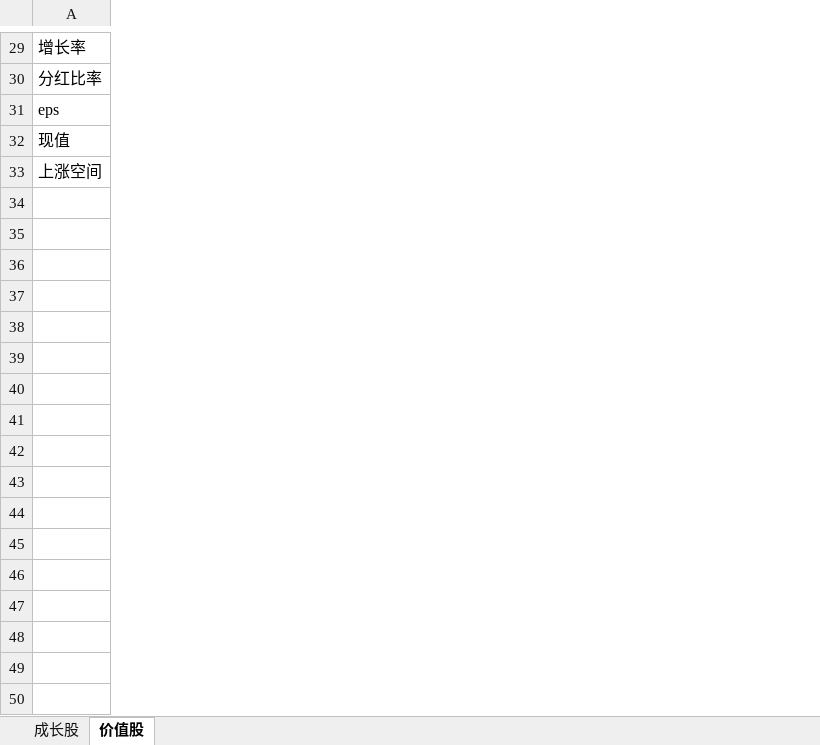
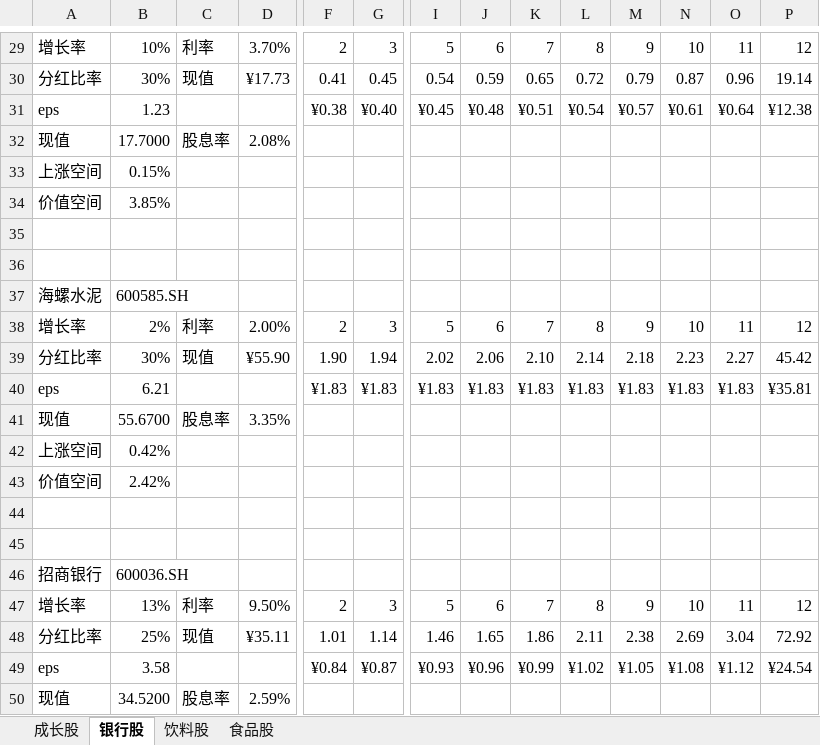
Before and after one commit to jackzhengpinwen/-Financial-market-experience, an Excel workbook: 投资心得/DCF估值.xlsx, sheet 银行股, drawn as a sheet; only a part is shown, gaps mark what is left out; values as stored, in another font and other column widths than the file's, no cell formats; rows hold the shown columns only; the diff covers the shown part only; the diff names each change by its address in the sheet, - before the commit and + after, or states it on an @@ line.

```diff
--- a/投资心得/DCF估值.xlsx (sheet 银行股)
+++ b/投资心得/DCF估值.xlsx (sheet 银行股)
-sheet tab: 价值股
+sheet tab: 银行股
+sheet tab: 饮料股
+sheet tab: 食品股
+column B, rows 29-33: 10% | 30% | 1.23 | 17.7000 | 0.15%
+column C, rows 29-32: 利率 | 现值 |  | 股息率
+column D, rows 29-32: 3.70% | ¥17.73 |  | 2.08%
+column F, rows 29-31: 2 | 0.41 | ¥0.38
+column G, rows 29-31: 3 | 0.45 | ¥0.40
+column I, rows 29-31: 5 | 0.54 | ¥0.45
+column J, rows 29-31: 6 | 0.59 | ¥0.48
+column K, rows 29-31: 7 | 0.65 | ¥0.51
+column L, rows 29-31: 8 | 0.72 | ¥0.54
+column M, rows 29-31: 9 | 0.79 | ¥0.57
+column N, rows 29-31: 10 | 0.87 | ¥0.61
+column O, rows 29-31: 11 | 0.96 | ¥0.64
+column P, rows 29-31: 12 | 19.14 | ¥12.38
+row 34: 价值空间 | 3.85%
+row 35: (empty)
+row 36: (empty)
+row 37: 海螺水泥 | 600585.SH
+row 38: 增长率 | 2% | 利率 | 2.00% | 2 | 3 | 5 | 6 | 7 | 8 | 9 | 10 | 11 | 12
+row 39: 分红比率 | 30% | 现值 | ¥55.90 | 1.90 | 1.94 | 2.02 | 2.06 | 2.10 | 2.14 | 2.18 | 2.23 | 2.27 | 45.42
+row 40: eps | 6.21 |  |  | ¥1.83 | ¥1.83 | ¥1.83 | ¥1.83 | ¥1.83 | ¥1.83 | ¥1.83 | ¥1.83 | ¥1.83 | ¥35.81
+row 41: 现值 | 55.6700 | 股息率 | 3.35%
@@ row 24 moved to row 42: 上涨空间 @@
+row 43: 价值空间 | 2.42%
+row 44: (empty)
+row 45: (empty)
+row 46: 招商银行 | 600036.SH
+row 47: 增长率 | 13% | 利率 | 9.50% | 2 | 3 | 5 | 6 | 7 | 8 | 9 | 10 | 11 | 12
+row 48: 分红比率 | 25% | 现值 | ¥35.11 | 1.01 | 1.14 | 1.46 | 1.65 | 1.86 | 2.11 | 2.38 | 2.69 | 3.04 | 72.92
+row 49: eps | 3.58 |  |  | ¥0.84 | ¥0.87 | ¥0.93 | ¥0.96 | ¥0.99 | ¥1.02 | ¥1.05 | ¥1.08 | ¥1.12 | ¥24.54
+row 50: 现值 | 34.5200 | 股息率 | 2.59%
```
Also changed, not shown: 165 added rows, 17 removed columns and 56 edited cells elsewhere in this sheet, sheet 成长股, cell formats, 投资心得/everyweak.xlsx, 投资心得/宏观经济数据与龙头企业.xlsx, 4 other files.
